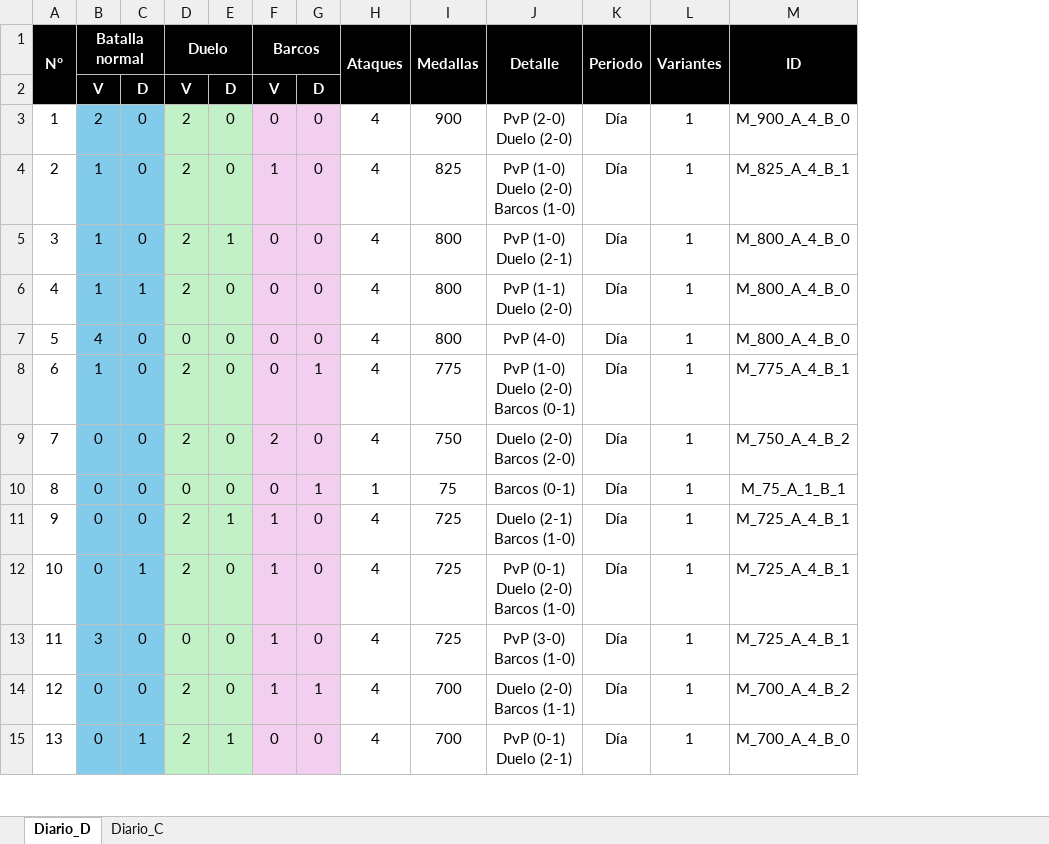
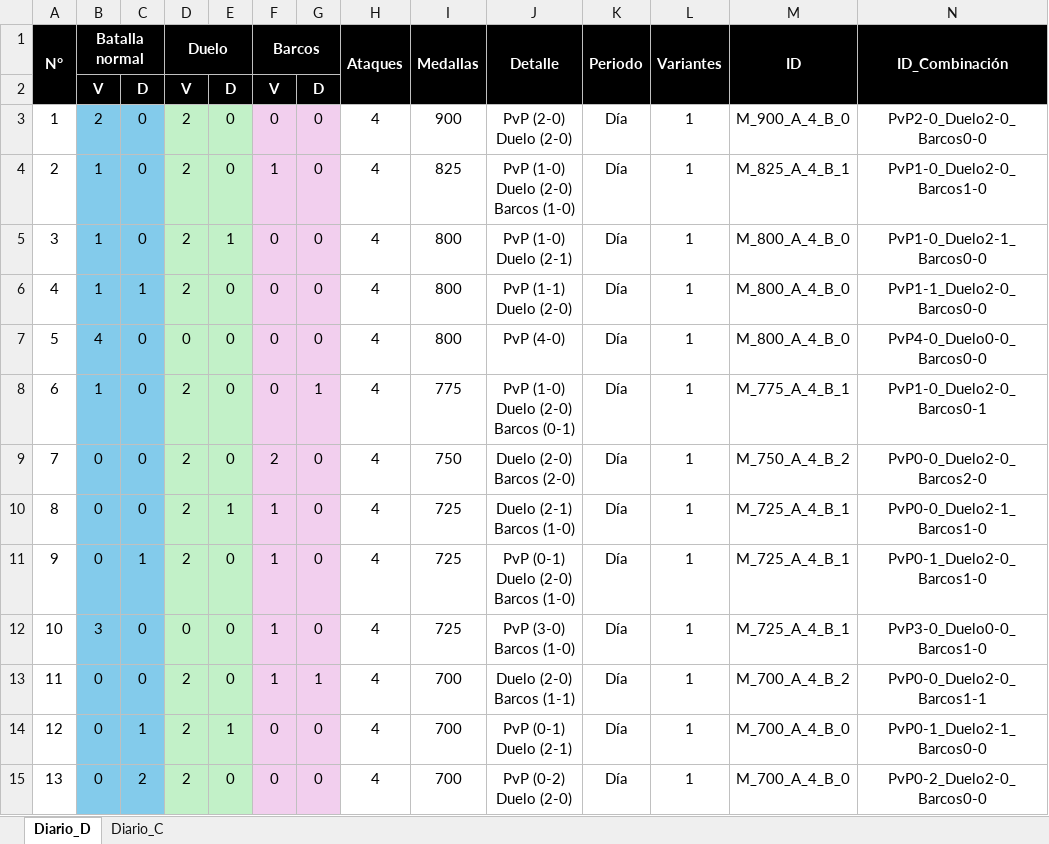
Before and after one commit to GrupoTerna/Backend, an Excel workbook: Datos descargados/CSV/Informes/Tabla de ataques y medallas.xlsx, sheet Diario_D, drawn as a sheet; only a part is shown; values as stored, in another font and other column widths than the file's, no borders; the diff covers the shown part only; the diff names each change by its address in the sheet, - before the commit and + after, or states it on an @@ line.

```diff
--- a/Datos descargados/CSV/Informes/Tabla de ataques y medallas.xlsx (sheet Diario_D)
+++ b/Datos descargados/CSV/Informes/Tabla de ataques y medallas.xlsx (sheet Diario_D)
+column N (ID_Combinación), rows 3-15: PvP2-0_Duelo2-0_Barcos0-0 | PvP1-0_Duelo2-0_Barcos1-0 | PvP1-0_Duelo2-1_Barcos0-0 | PvP1-1_Duelo2-0_Barcos0-0 | PvP4-0_Duelo0-0_Barcos0-0 | PvP1-0_Duelo2-0_Barcos0-1 | PvP0-0_Duelo2-0_Barcos2-0 | PvP0-0_Duelo2-1_Barcos1-0 | PvP0-1_Duelo2-0_Barcos1-0 | PvP3-0_Duelo0-0_Barcos1-0 | PvP0-0_Duelo2-0_Barcos1-1 | PvP0-1_Duelo2-1_Barcos0-0 | PvP0-2_Duelo2-0_Barcos0-0
-D10 (Duelo): 0
+D10 (Duelo): 2
-E10: 0
+E10: 1
-F10 (Barcos): 0
+F10 (Barcos): 1
-G10: 1
+G10: 0
-H10 (Ataques): 1
+H10 (Ataques): 4
-I10 (Medallas): 75
+I10 (Medallas): 725
-J10 (Detalle): Barcos (0-1)
+J10 (Detalle): Duelo (2-1) Barcos (1-0)
-M10 (ID): M_75_A_1_B_1
+M10 (ID): M_725_A_4_B_1
-C11: 0
+C11: 1
-E11: 1
+E11: 0
-J11 (Detalle): Duelo (2-1) Barcos (1-0)
+J11 (Detalle): PvP (0-1) Duelo (2-0) Barcos (1-0)
-B12 (Batalla normal): 0
+B12 (Batalla normal): 3
-C12: 1
+C12: 0
-D12 (Duelo): 2
+D12 (Duelo): 0
-J12 (Detalle): PvP (0-1) Duelo (2-0) Barcos (1-0)
+J12 (Detalle): PvP (3-0) Barcos (1-0)
-B13 (Batalla normal): 3
+B13 (Batalla normal): 0
-D13 (Duelo): 0
+D13 (Duelo): 2
-G13: 0
+G13: 1
-I13 (Medallas): 725
+I13 (Medallas): 700
-J13 (Detalle): PvP (3-0) Barcos (1-0)
+J13 (Detalle): Duelo (2-0) Barcos (1-1)
-M13 (ID): M_725_A_4_B_1
+M13 (ID): M_700_A_4_B_2
-C14: 0
+C14: 1
-E14: 0
+E14: 1
-F14 (Barcos): 1
+F14 (Barcos): 0
-G14: 1
+G14: 0
-J14 (Detalle): Duelo (2-0) Barcos (1-1)
+J14 (Detalle): PvP (0-1) Duelo (2-1)
-M14 (ID): M_700_A_4_B_2
+M14 (ID): M_700_A_4_B_0
-C15: 1
+C15: 2
-E15: 1
+E15: 0
-J15 (Detalle): PvP (0-1) Duelo (2-1)
+J15 (Detalle): PvP (0-2) Duelo (2-0)
```
Also changed, not shown: 515 edited cells elsewhere in this sheet, sheet Diario_C, formulas that keep their value, 2 other files.
